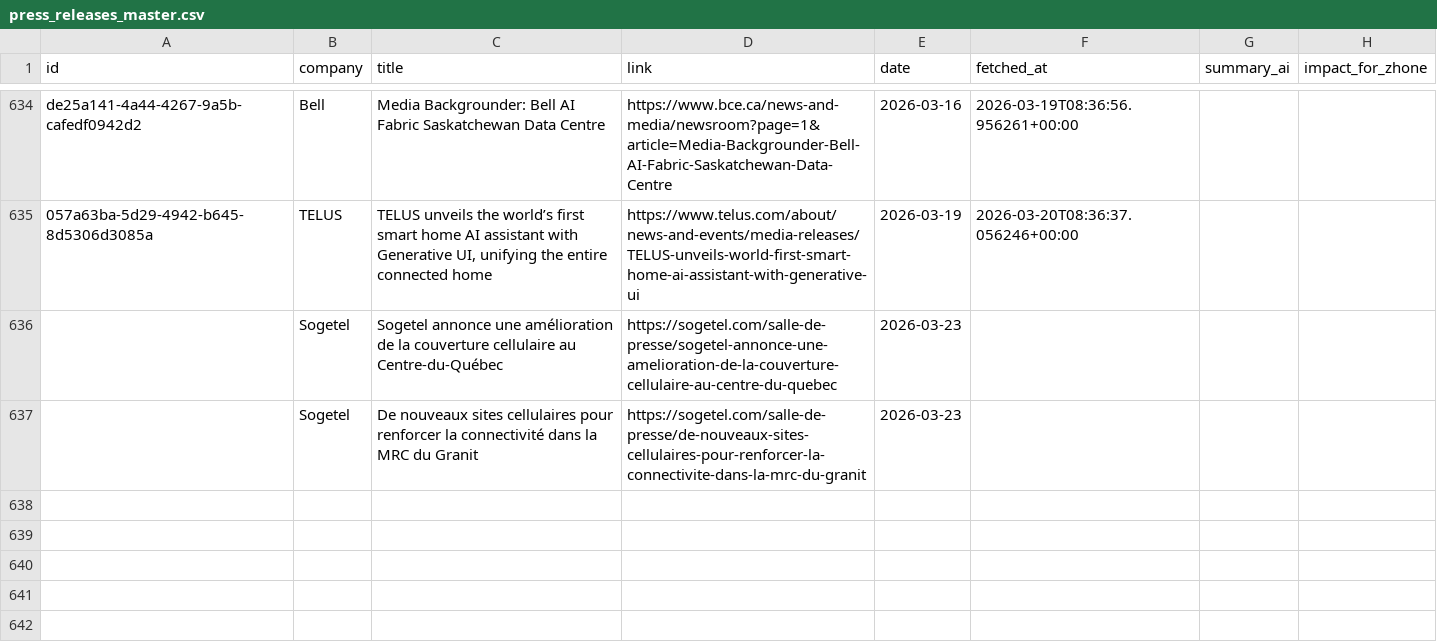
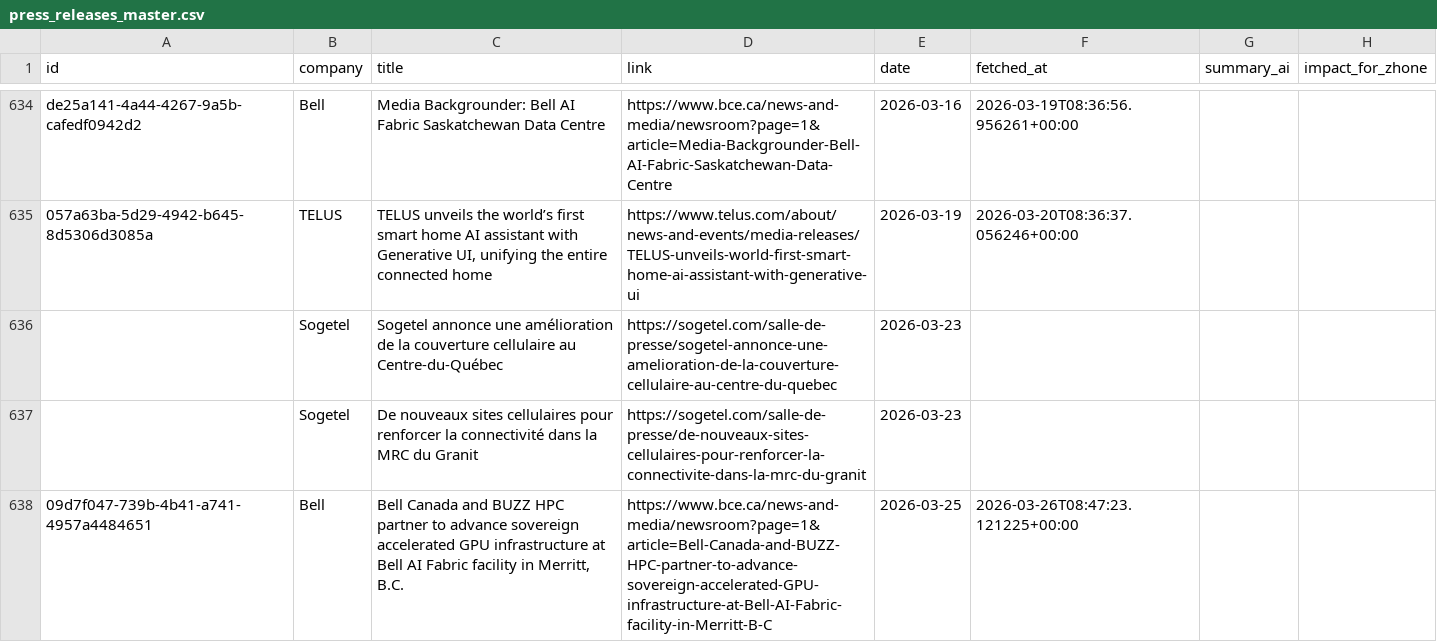
Before and after one commit to flabelle999/customer-presswatch, a CSV file: press_releases_master.csv, drawn as a sheet; only a part is shown, gaps mark what is left out.

```diff
--- a/press_releases_master.csv
+++ b/press_releases_master.csv
@@ -637 +637,2 @@ de25a141-4a44-4267-9a5b-cafedf0942d2,Bell,Media Backgrounder: Bell AI Fabric Sas
 ,Sogetel,De nouveaux sites cellulaires pour renforcer la connectivité dans la MRC du Granit,https://sogetel.com/salle-de-presse/de-nouveaux-sites-cellulaires-pour-renforcer-la-connectivite-dans-la-mrc-du-granit,2026-03-23
+09d7f047-739b-4b41-a741-4957a4484651,Bell,"Bell Canada and BUZZ HPC partner to advance sovereign accelerated GPU infrastructure at Bell AI Fabric facility in Merritt, B.C.",https://www.bce.ca/news-and-media/newsroom?page=1&article=Bell-Canada-and-BUZZ-HPC-partner-to-advance-sovereign-accelerated-GPU-infrastructure-at-Bell-AI-Fabric-facility-in-Merritt-B-C,2026-03-25,2026-03-26T08:47:23.121225+00:00,,
```
